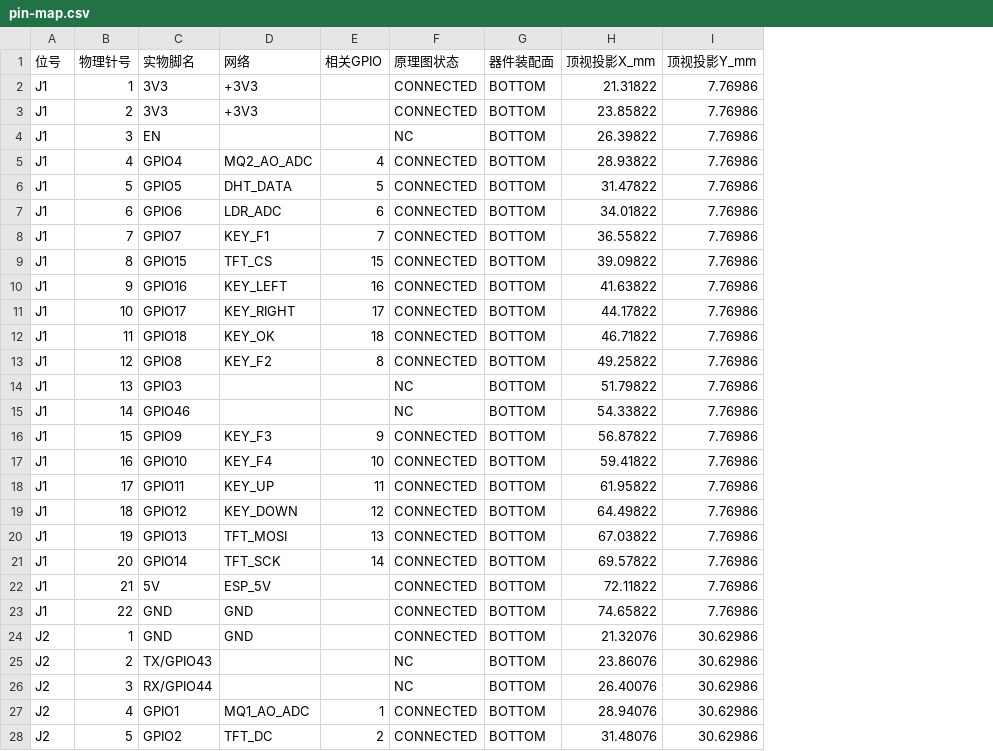
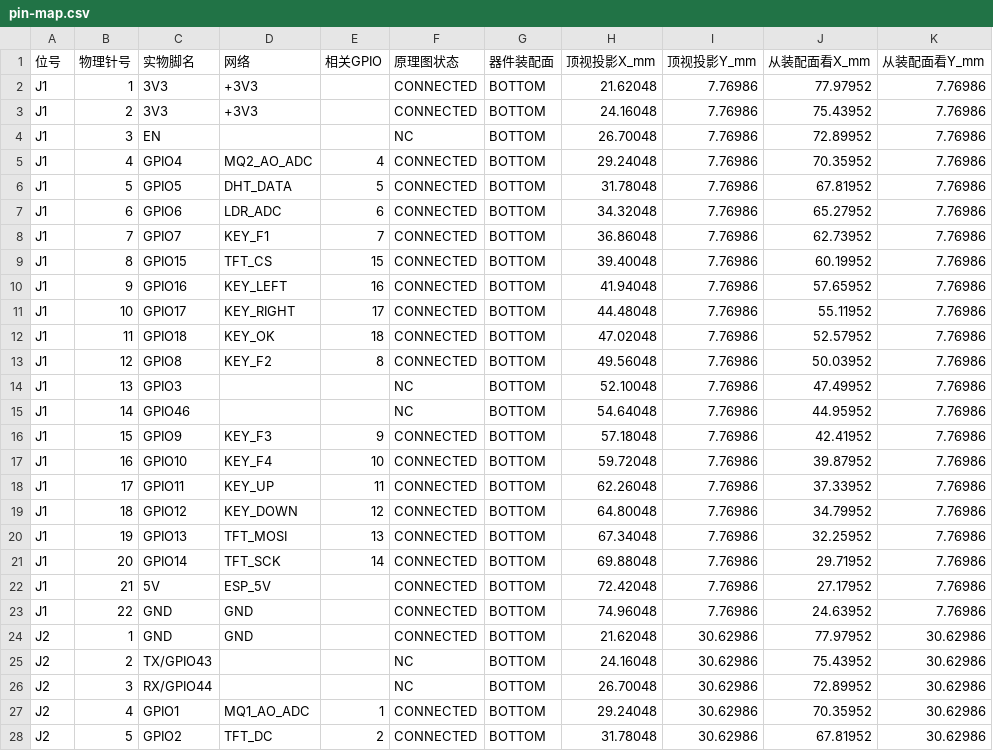
Before and after one commit to HJZ0810/H2O, a CSV file: hardware/pin-map.csv, drawn as a sheet; only a part is shown; the diff covers the shown part only; the diff names each change by its address in the sheet, - before the commit and + after, or states it on an @@ line.

```diff
--- a/hardware/pin-map.csv
+++ b/hardware/pin-map.csv
+column J (从装配面看X_mm), rows 2-28: 77.97952 | 75.43952 | 72.89952 | 70.35952 | 67.81952 | 65.27952 | 62.73952 | 60.19952 | 57.65952 | 55.11952 | 52.57952 | 50.03952 | 47.49952 | 44.95952 | 42.41952 | 39.87952 | 37.33952 | 34.79952 | 32.25952 | 29.71952 | 27.17952 | 24.63952 | 77.97952 | 75.43952 | 72.89952 | 70.35952 | 67.81952
+column K (从装配面看Y_mm), rows 2-28: 7.76986 | 7.76986 | 7.76986 | 7.76986 | 7.76986 | 7.76986 | 7.76986 | 7.76986 | 7.76986 | 7.76986 | 7.76986 | 7.76986 | 7.76986 | 7.76986 | 7.76986 | 7.76986 | 7.76986 | 7.76986 | 7.76986 | 7.76986 | 7.76986 | 7.76986 | 30.62986 | 30.62986 | 30.62986 | 30.62986 | 30.62986
-H2 (顶视投影X_mm): 21.31822
+H2 (顶视投影X_mm): 21.62048
-H3 (顶视投影X_mm): 23.85822
+H3 (顶视投影X_mm): 24.16048
-H4 (顶视投影X_mm): 26.39822
+H4 (顶视投影X_mm): 26.70048
-H5 (顶视投影X_mm): 28.93822
+H5 (顶视投影X_mm): 29.24048
-H6 (顶视投影X_mm): 31.47822
+H6 (顶视投影X_mm): 31.78048
-H7 (顶视投影X_mm): 34.01822
+H7 (顶视投影X_mm): 34.32048
-H8 (顶视投影X_mm): 36.55822
+H8 (顶视投影X_mm): 36.86048
-H9 (顶视投影X_mm): 39.09822
+H9 (顶视投影X_mm): 39.40048
-H10 (顶视投影X_mm): 41.63822
+H10 (顶视投影X_mm): 41.94048
-H11 (顶视投影X_mm): 44.17822
+H11 (顶视投影X_mm): 44.48048
-H12 (顶视投影X_mm): 46.71822
+H12 (顶视投影X_mm): 47.02048
-H13 (顶视投影X_mm): 49.25822
+H13 (顶视投影X_mm): 49.56048
-H14 (顶视投影X_mm): 51.79822
+H14 (顶视投影X_mm): 52.10048
-H15 (顶视投影X_mm): 54.33822
+H15 (顶视投影X_mm): 54.64048
-H16 (顶视投影X_mm): 56.87822
+H16 (顶视投影X_mm): 57.18048
-H17 (顶视投影X_mm): 59.41822
+H17 (顶视投影X_mm): 59.72048
-H18 (顶视投影X_mm): 61.95822
+H18 (顶视投影X_mm): 62.26048
-H19 (顶视投影X_mm): 64.49822
+H19 (顶视投影X_mm): 64.80048
-H20 (顶视投影X_mm): 67.03822
+H20 (顶视投影X_mm): 67.34048
-H21 (顶视投影X_mm): 69.57822
+H21 (顶视投影X_mm): 69.88048
-H22 (顶视投影X_mm): 72.11822
+H22 (顶视投影X_mm): 72.42048
-H23 (顶视投影X_mm): 74.65822
+H23 (顶视投影X_mm): 74.96048
-H24 (顶视投影X_mm): 21.32076
+H24 (顶视投影X_mm): 21.62048
-H25 (顶视投影X_mm): 23.86076
+H25 (顶视投影X_mm): 24.16048
-H26 (顶视投影X_mm): 26.40076
+H26 (顶视投影X_mm): 26.70048
-H27 (顶视投影X_mm): 28.94076
+H27 (顶视投影X_mm): 29.24048
-H28 (顶视投影X_mm): 31.48076
+H28 (顶视投影X_mm): 31.78048
```
Also changed, not shown: 106 edited cells elsewhere in this file, hardware/BOM.csv, 16 other files.
